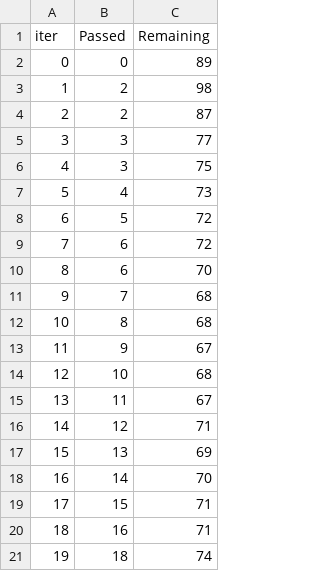
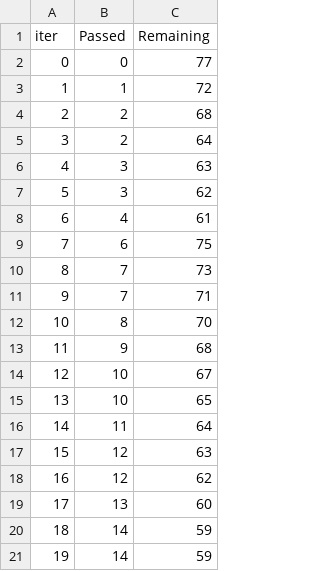
Before and after one commit to vasudevdhakad99/MLPROJECT1, a TSV file: catboost_info/time_left.tsv, drawn as a sheet; only a part is shown; the diff covers the shown part only.

```diff
--- a/catboost_info/time_left.tsv
+++ b/catboost_info/time_left.tsv
@@ -1,21 +1,21 @@
 iter	Passed	Remaining
-0	0	89
-1	2	98
-2	2	87
-3	3	77
-4	3	75
-5	4	73
-6	5	72
-7	6	72
-8	6	70
-9	7	68
-10	8	68
-11	9	67
-12	10	68
-13	11	67
-14	12	71
-15	13	69
-16	14	70
-17	15	71
-18	16	71
-19	18	74
+0	0	77
+1	1	72
+2	2	68
+3	2	64
+4	3	63
+5	3	62
+6	4	61
+7	6	75
+8	7	73
+9	7	71
+10	8	70
+11	9	68
+12	10	67
+13	10	65
+14	11	64
+15	12	63
+16	12	62
+17	13	60
+18	14	59
+19	14	59
```
Also changed, not shown: 155 edited cells elsewhere in this file, 6 other files.
